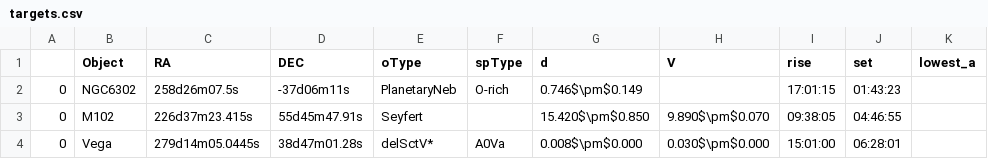
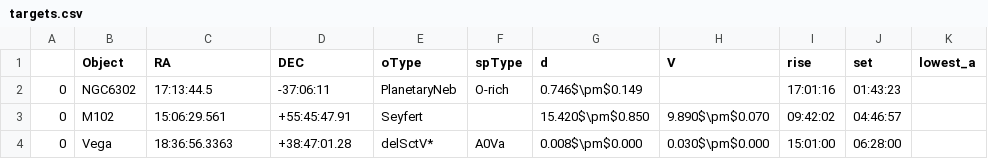
Before and after one commit to Lars314/dinos, a CSV file: example_output/targets.csv, drawn as a sheet.

Commit message:
fixed typos

```diff
--- a/example_output/targets.csv
+++ b/example_output/targets.csv
@@ -1,4 +1,4 @@
 ,Object,RA,DEC,oType,spType,d,V,rise,set,lowest_a
-0,NGC6302,258d26m07.5s,-37d06m11s,PlanetaryNeb,O-rich,0.746$\pm$0.149, ,17:01:15,01:43:23,
-0,M102,226d37m23.415s,55d45m47.91s,Seyfert,,15.420$\pm$0.850,9.890$\pm$0.070,09:38:05,04:46:55,
-0,Vega,279d14m05.0445s,38d47m01.28s,delSctV*,A0Va,0.008$\pm$0.000,0.030$\pm$0.000,15:01:00,06:28:01,
+0,NGC6302,17:13:44.5,-37:06:11,PlanetaryNeb,O-rich,0.746$\pm$0.149, ,17:01:16,01:43:23,
+0,M102,15:06:29.561,+55:45:47.91,Seyfert,,15.420$\pm$0.850,9.890$\pm$0.070,09:42:02,04:46:57,
+0,Vega,18:36:56.3363,+38:47:01.28,delSctV*,A0Va,0.008$\pm$0.000,0.030$\pm$0.000,15:01:00,06:28:00,
```
Also changed, not shown: 9 other files.
